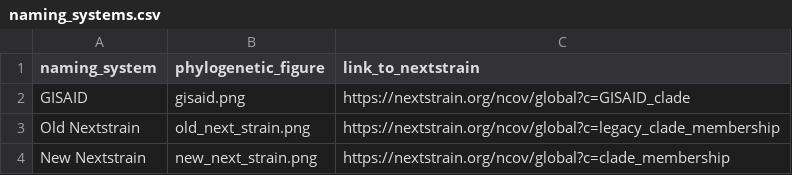
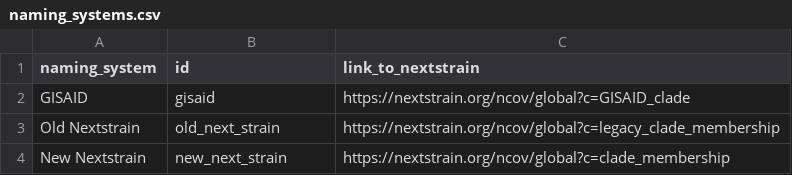
Before and after one commit to xz-stjude/idcov, a CSV file: workflow/refs/naming_systems.csv, drawn as a sheet.

```diff
--- a/workflow/refs/naming_systems.csv
+++ b/workflow/refs/naming_systems.csv
@@ -1,4 +1,4 @@
-naming_system,phylogenetic_figure,link_to_nextstrain
-GISAID,gisaid.png,https://nextstrain.org/ncov/global?c=GISAID_clade
-"Old Nextstrain",old_next_strain.png,https://nextstrain.org/ncov/global?c=legacy_clade_membership
-"New Nextstrain",new_next_strain.png,https://nextstrain.org/ncov/global?c=clade_membership
+naming_system,id,link_to_nextstrain
+GISAID,gisaid,https://nextstrain.org/ncov/global?c=GISAID_clade
+"Old Nextstrain",old_next_strain,https://nextstrain.org/ncov/global?c=legacy_clade_membership
+"New Nextstrain",new_next_strain,https://nextstrain.org/ncov/global?c=clade_membership
```
Also changed, not shown: 10 other files.
